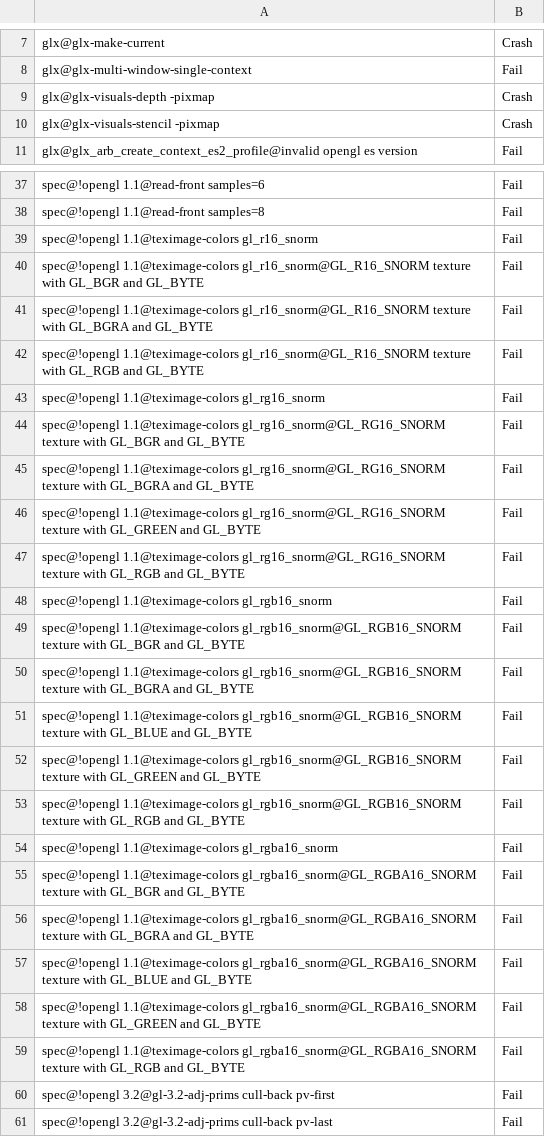
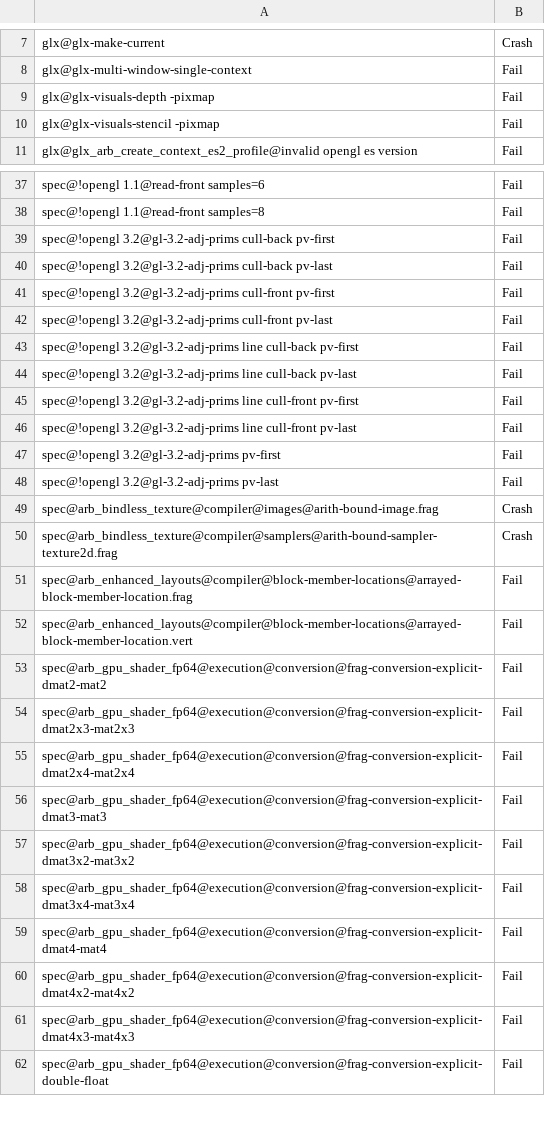
Before and after one commit to openharmony/third_party_mesa3d, a CSV file: src/gallium/drivers/radeonsi/ci/vega20-piglit-quick-fail.csv, drawn as a sheet; only a part is shown, gaps mark what is left out; the shorter side is filled out with more unchanged rows.

Commit message:
radeonsi/tests: update piglit baseline on vega20
Reviewed-by: Marek Olšák <marek.olsak@amd.com>
Part-of: <https://gitlab.freedesktop.org/mesa/mesa/-/merge_requests/15075>

```diff
--- a/src/gallium/drivers/radeonsi/ci/vega20-piglit-quick-fail.csv
+++ b/src/gallium/drivers/radeonsi/ci/vega20-piglit-quick-fail.csv
@@ -8,4 +8,4 @@ glx@glx-make-current,Crash
 glx@glx-multi-window-single-context,Fail
-glx@glx-visuals-depth -pixmap,Crash
-glx@glx-visuals-stencil -pixmap,Crash
+glx@glx-visuals-depth -pixmap,Fail
+glx@glx-visuals-stencil -pixmap,Fail
 glx@glx_arb_create_context_es2_profile@invalid opengl es version,Fail
@@ -38,23 +38,2 @@ spec@!opengl 1.1@read-front samples=6,Fail
 spec@!opengl 1.1@read-front samples=8,Fail
-spec@!opengl 1.1@teximage-colors gl_r16_snorm,Fail
-spec@!opengl 1.1@teximage-colors gl_r16_snorm@GL_R16_SNORM texture with GL_BGR and GL_BYTE,Fail
-spec@!opengl 1.1@teximage-colors gl_r16_snorm@GL_R16_SNORM texture with GL_BGRA and GL_BYTE,Fail
-spec@!opengl 1.1@teximage-colors gl_r16_snorm@GL_R16_SNORM texture with GL_RGB and GL_BYTE,Fail
-spec@!opengl 1.1@teximage-colors gl_rg16_snorm,Fail
-spec@!opengl 1.1@teximage-colors gl_rg16_snorm@GL_RG16_SNORM texture with GL_BGR and GL_BYTE,Fail
-spec@!opengl 1.1@teximage-colors gl_rg16_snorm@GL_RG16_SNORM texture with GL_BGRA and GL_BYTE,Fail
-spec@!opengl 1.1@teximage-colors gl_rg16_snorm@GL_RG16_SNORM texture with GL_GREEN and GL_BYTE,Fail
-spec@!opengl 1.1@teximage-colors gl_rg16_snorm@GL_RG16_SNORM texture with GL_RGB and GL_BYTE,Fail
-spec@!opengl 1.1@teximage-colors gl_rgb16_snorm,Fail
-spec@!opengl 1.1@teximage-colors gl_rgb16_snorm@GL_RGB16_SNORM texture with GL_BGR and GL_BYTE,Fail
-spec@!opengl 1.1@teximage-colors gl_rgb16_snorm@GL_RGB16_SNORM texture with GL_BGRA and GL_BYTE,Fail
-spec@!opengl 1.1@teximage-colors gl_rgb16_snorm@GL_RGB16_SNORM texture with GL_BLUE and GL_BYTE,Fail
-spec@!opengl 1.1@teximage-colors gl_rgb16_snorm@GL_RGB16_SNORM texture with GL_GREEN and GL_BYTE,Fail
-spec@!opengl 1.1@teximage-colors gl_rgb16_snorm@GL_RGB16_SNORM texture with GL_RGB and GL_BYTE,Fail
-spec@!opengl 1.1@teximage-colors gl_rgba16_snorm,Fail
-spec@!opengl 1.1@teximage-colors gl_rgba16_snorm@GL_RGBA16_SNORM texture with GL_BGR and GL_BYTE,Fail
-spec@!opengl 1.1@teximage-colors gl_rgba16_snorm@GL_RGBA16_SNORM texture with GL_BGRA and GL_BYTE,Fail
-spec@!opengl 1.1@teximage-colors gl_rgba16_snorm@GL_RGBA16_SNORM texture with GL_BLUE and GL_BYTE,Fail
-spec@!opengl 1.1@teximage-colors gl_rgba16_snorm@GL_RGBA16_SNORM texture with GL_GREEN and GL_BYTE,Fail
-spec@!opengl 1.1@teximage-colors gl_rgba16_snorm@GL_RGBA16_SNORM texture with GL_RGB and GL_BYTE,Fail
 spec@!opengl 3.2@gl-3.2-adj-prims cull-back pv-first,Fail
```
